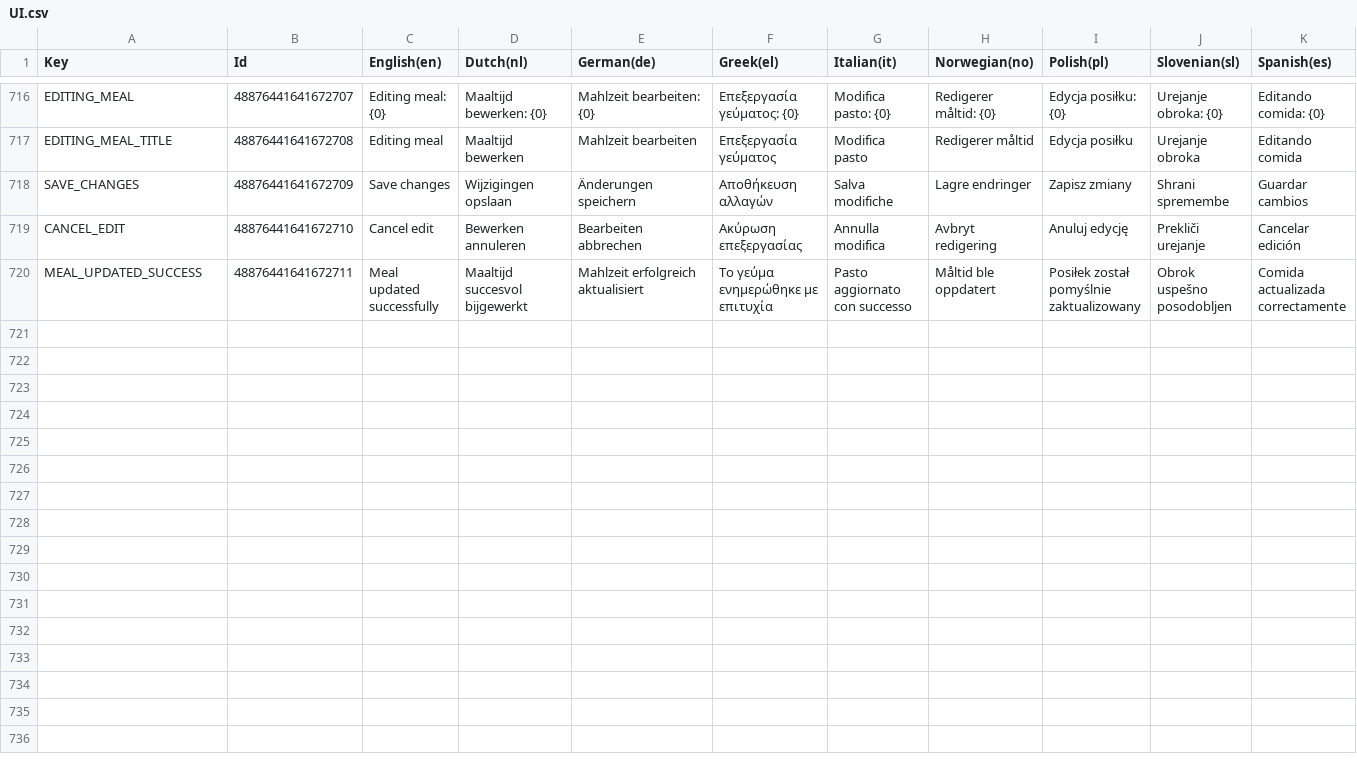
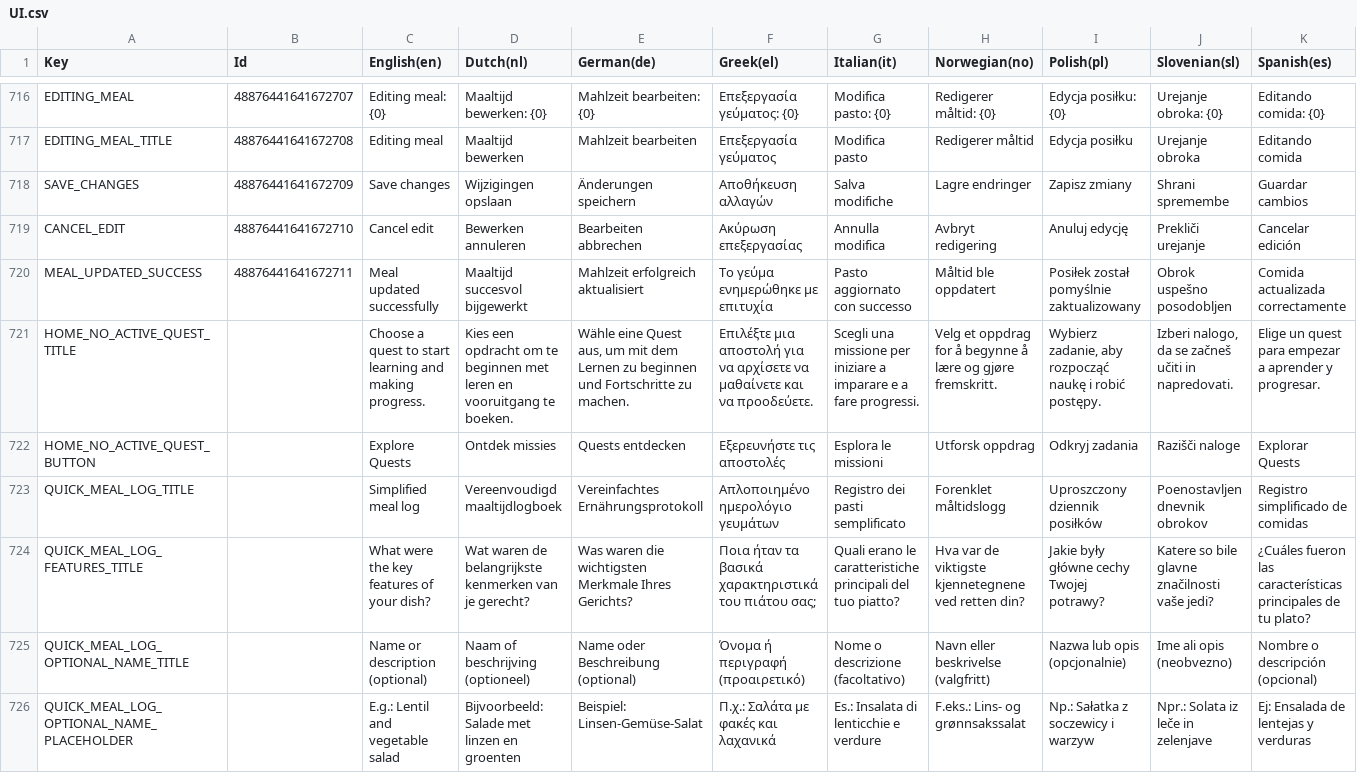
Before and after one commit to spherical-pixel/foodmission-app, a CSV file: Assets/Foodmission/localization/CSV/UI.csv, drawn as a sheet; only a part is shown, gaps mark what is left out; the diff names each change by its address in the sheet, - before the commit and + after, or states it on an @@ line.

Commit message:
fix: fixed localizations from last merge

```diff
--- a/Assets/Foodmission/localization/CSV/UI.csv
+++ b/Assets/Foodmission/localization/CSV/UI.csv
+row 721: HOME_NO_ACTIVE_QUEST_TITLE |  | Choose a quest to start learning and making progress. | Kies een opdracht om te beginnen met leren en vooruitgang te boeken. | Wähle eine Quest aus, um mit dem Lernen zu beginnen und Fortschritte zu machen. | Επιλέξτε μια αποστολή για να αρχίσετε να μαθαίνετε και να προοδεύετε. | Scegli una missione per iniziare a imparare e a fare progressi. | Velg et oppdrag for å begynne å lære og gjøre fremskritt. | Wybierz zadanie, aby rozpocząć naukę i robić postępy. | Izberi nalogo, da se začneš učiti in napredovati. | Elige un quest para empezar a aprender y progresar.
+row 722: HOME_NO_ACTIVE_QUEST_BUTTON |  | Explore Quests | Ontdek missies | Quests entdecken | Εξερευνήστε τις αποστολές | Esplora le missioni | Utforsk oppdrag | Odkryj zadania | Razišči naloge | Explorar Quests
+row 723: QUICK_MEAL_LOG_TITLE |  | Simplified meal log | Vereenvoudigd maaltijdlogboek | Vereinfachtes Ernährungsprotokoll | Απλοποιημένο ημερολόγιο γευμάτων | Registro dei pasti semplificato | Forenklet måltidslogg | Uproszczony dziennik posiłków | Poenostavljen dnevnik obrokov | Registro simplificado de comidas
+row 724: QUICK_MEAL_LOG_FEATURES_TITLE |  | What were the key features of your dish? | Wat waren de belangrijkste kenmerken van je gerecht? | Was waren die wichtigsten Merkmale Ihres Gerichts? | Ποια ήταν τα βασικά χαρακτηριστικά του πιάτου σας; | Quali erano le caratteristiche principali del tuo piatto? | Hva var de viktigste kjennetegnene ved retten din? | Jakie były główne cechy Twojej potrawy? | Katere so bile glavne značilnosti vaše jedi? | ¿Cuáles fueron las características principales de tu plato?
+row 725: QUICK_MEAL_LOG_OPTIONAL_NAME_TITLE |  | Name or description (optional) | Naam of beschrijving (optioneel) | Name oder Beschreibung (optional) | Όνομα ή περιγραφή (προαιρετικό) | Nome o descrizione (facoltativo) | Navn eller beskrivelse (valgfritt) | Nazwa lub opis (opcjonalnie) | Ime ali opis (neobvezno) | Nombre o descripción (opcional)
+row 726: QUICK_MEAL_LOG_OPTIONAL_NAME_PLACEHOLDER |  | E.g.: Lentil and vegetable salad | Bijvoorbeeld: Salade met linzen en groenten | Beispiel: Linsen-Gemüse-Salat | Π.χ.: Σαλάτα με φακές και λαχανικά | Es.: Insalata di lenticchie e verdure | F.eks.: Lins- og grønnsakssalat | Np.: Sałatka z soczewicy i warzyw | Npr.: Solata iz leče in zelenjave | Ej: Ensalada de lentejas y verduras
```
Also changed, not shown: 11 other files.
